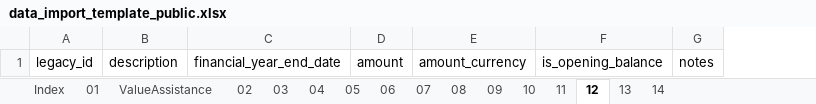
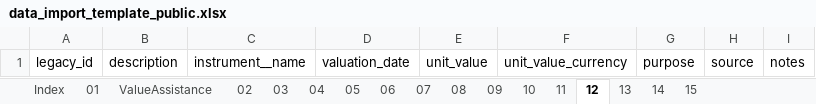
Before and after one commit to pretoriusdre/share-dinkum, an Excel workbook: share_dinkum_proj/share_dinkum_app/import_data/data_import_template_public.xlsx, sheet 12, drawn as a sheet; values as stored, in another font and other column widths than the file's, no borders; table styles not drawn; removed rows and columns are numbered as before the commit, all else as after; the diff names each change by its address in the sheet, - before the commit and + after, or states it on an @@ line.

Commit message:
Add the OptionExercise sheet to the sample template (#41)
Refs #41

```diff
--- a/share_dinkum_proj/share_dinkum_app/import_data/data_import_template_public.xlsx (sheet 12)
+++ b/share_dinkum_proj/share_dinkum_app/import_data/data_import_template_public.xlsx (sheet 12)
+sheet tab: 15
-column C, row 1: financial_year_end_date
-column D, row 1: amount
-column E, row 1: amount_currency
-column F, row 1: is_opening_balance
+column C, row 1: instrument__name
+column D, row 1: valuation_date
+column E, row 1: unit_value
+column F, row 1: unit_value_currency
+column G, row 1: purpose
+column H, row 1: source
```
Also changed, not shown: sheet 09, sheet 08, sheet 14, sheet 10, sheet 07, sheet 13, 3 more sheets.
